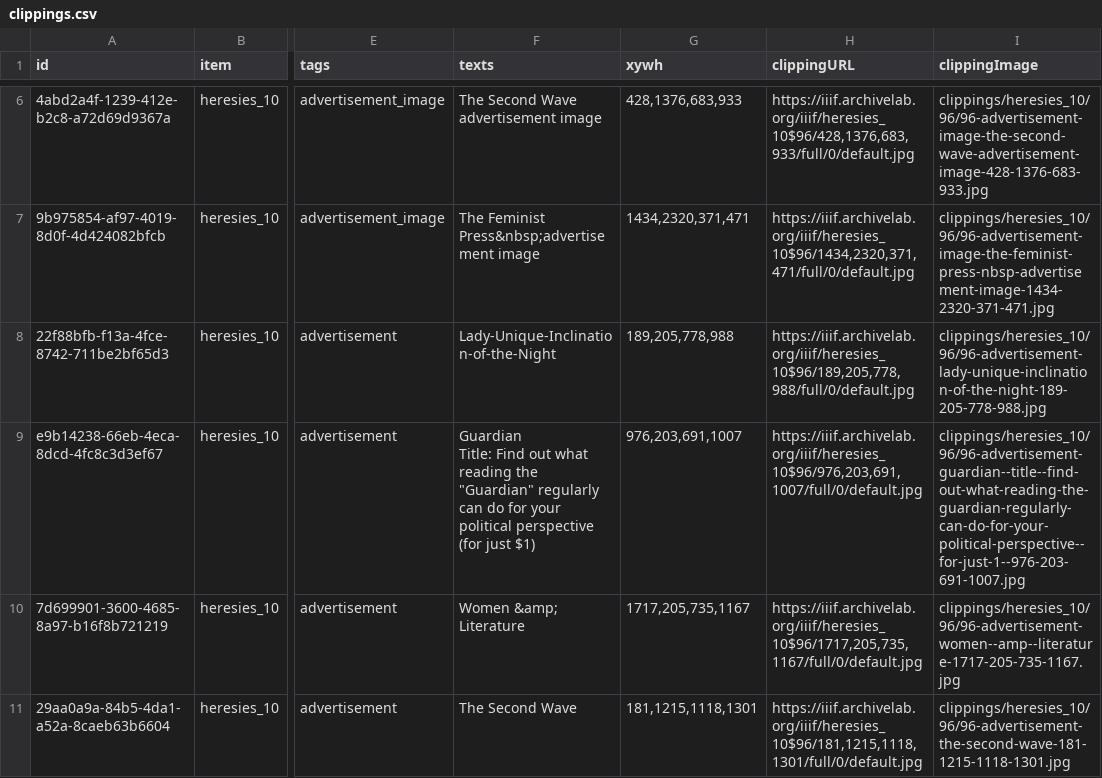
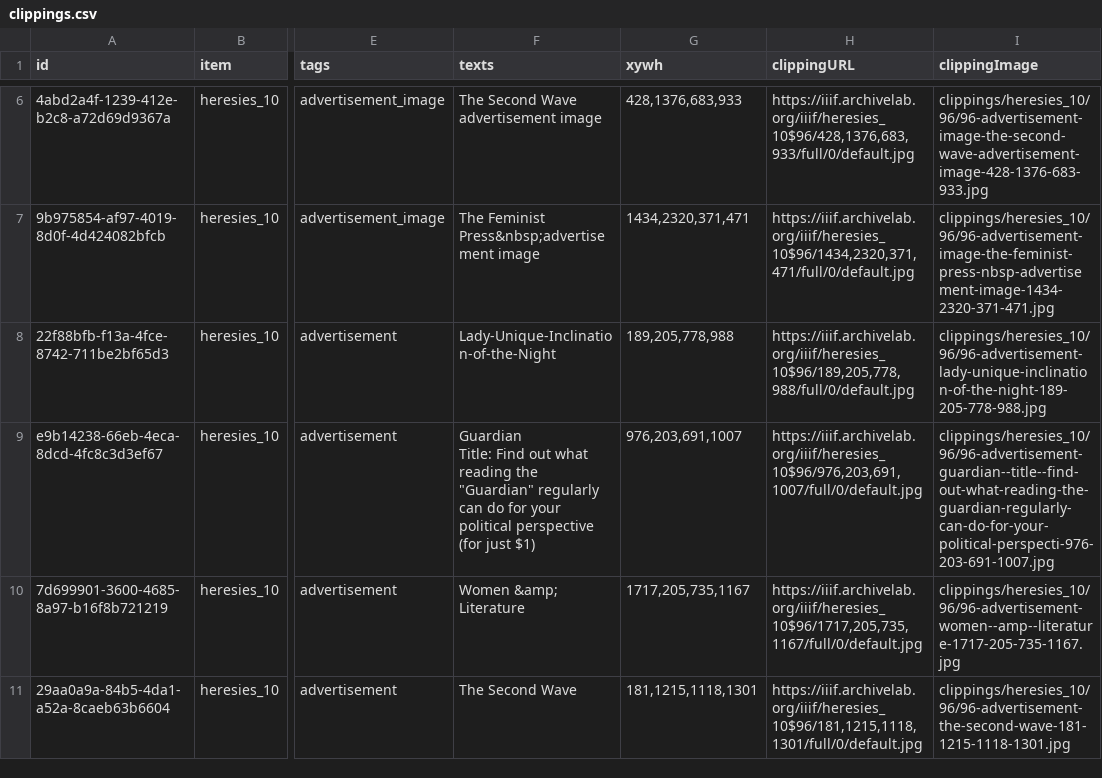
Before and after one commit to timothyarthur/annotate, a CSV file: clippings/heresies_10/clippings.csv, drawn as a sheet; only a part is shown, gaps mark what is left out; the diff names each change by its address in the sheet, - before the commit and + after, or states it on an @@ line.

```diff
--- a/clippings/heresies_10/clippings.csv
+++ b/clippings/heresies_10/clippings.csv
-I9 (clippingImage): clippings/heresies_10/96/96-advertisement-guardian--title--find-out-what-reading-the-guardian-regularly-can-do-for-your-political-perspective--for-just-1--976-203-691-1007.jpg
+I9 (clippingImage): clippings/heresies_10/96/96-advertisement-guardian--title--find-out-what-reading-the-guardian-regularly-can-do-for-your-political-perspecti-976-203-691-1007.jpg
```
Also changed, not shown: clippings/heresies_12/clippings.csv, clippings/heresies_13/clippings.csv, 13 other files.
